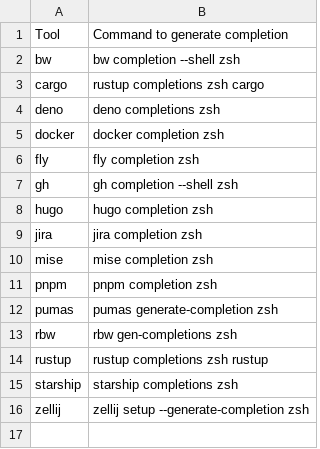
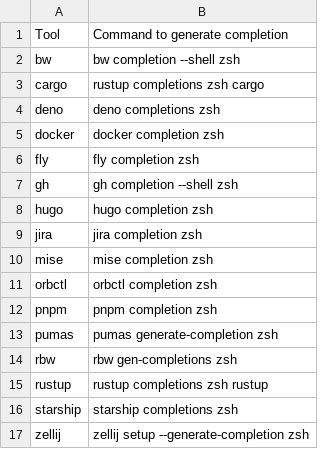
Before and after one commit to zetlen/zsh-completion-generators, a CSV file: generators.csv, drawn as a sheet.

Commit message:
add orbctl

```diff
--- a/generators.csv
+++ b/generators.csv
@@ -10,2 +10,3 @@ jira,jira completion zsh
 mise,mise completion zsh
+orbctl,orbctl completion zsh
 pnpm,pnpm completion zsh
```
Also changed, not shown: 1 other file.
